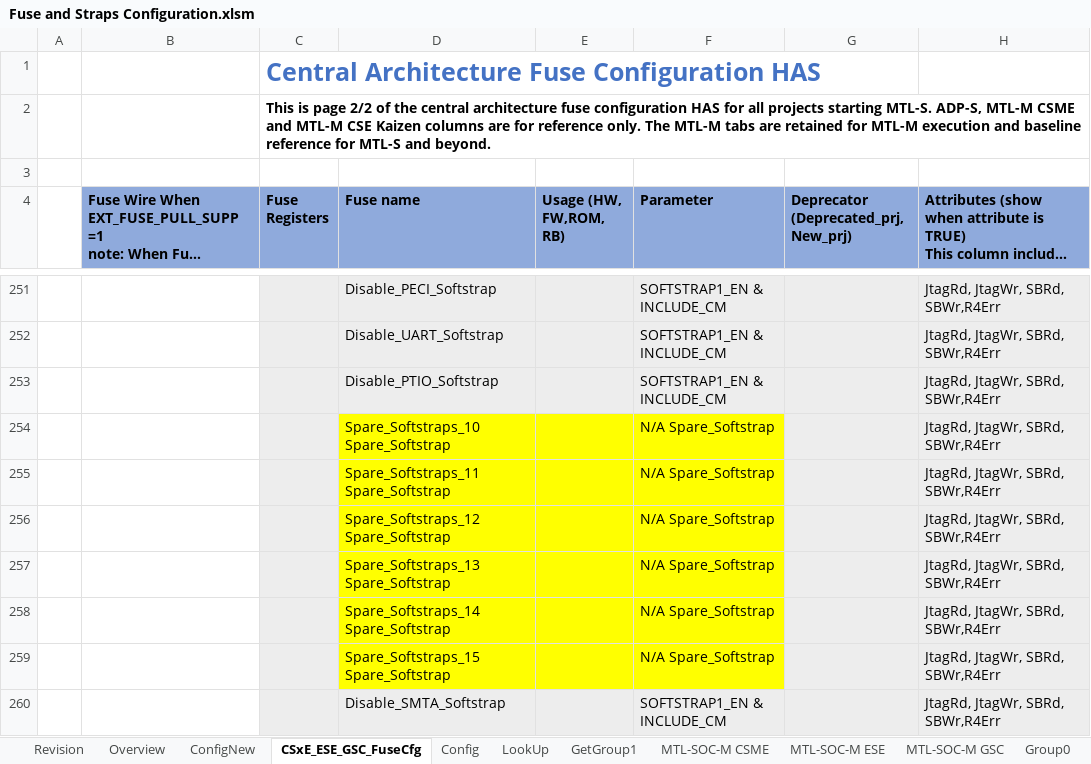
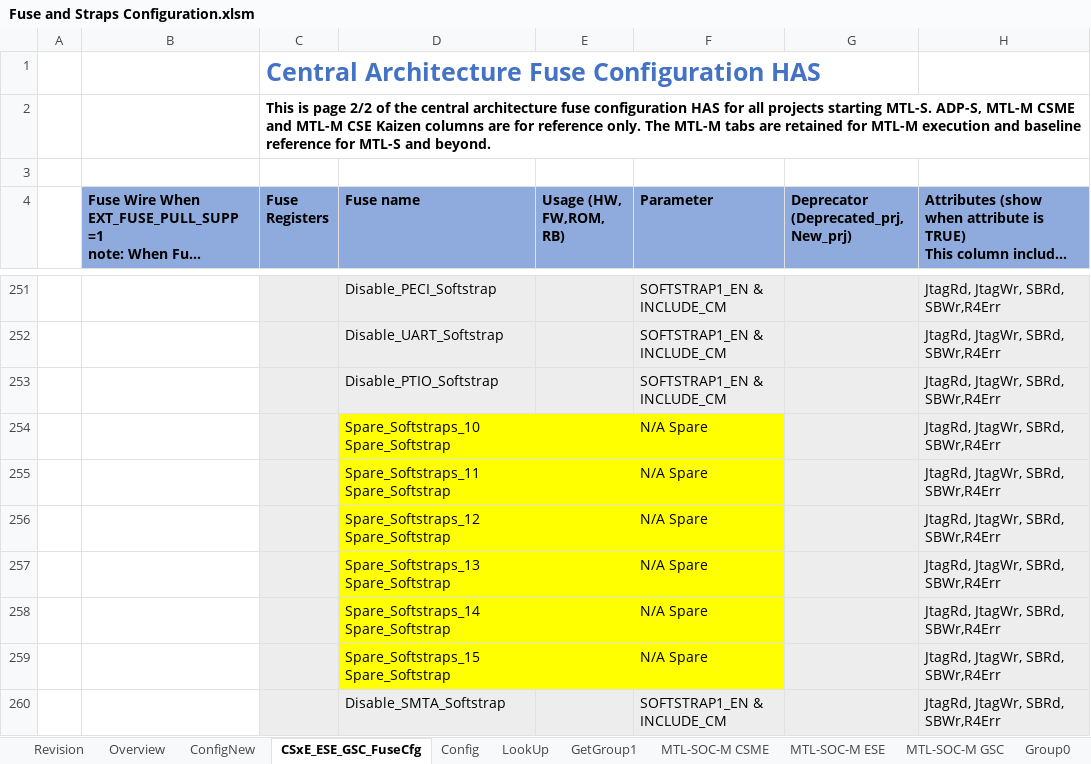
Before and after one commit to jasonx-tsao/exp_vtb, an Excel workbook: ArchSpecs/Working/Fuse and Straps Configuration.xlsm, sheet CSxE_ESE_GSC_FuseCfg, drawn as a sheet; only a part is shown, gaps mark what is left out; long unchanged cells end in …; values as stored, in another font and other column widths than the file's, no borders; conditional formats and table styles not drawn; the diff covers the shown part only; the diff names each change by its address in the sheet, - before the commit and + after, or states it on an @@ line.

```diff
--- a/ArchSpecs/Working/Fuse and Straps Configuration.xlsm (sheet CSxE_ESE_GSC_FuseCfg)
+++ b/ArchSpecs/Working/Fuse and Straps Configuration.xlsm (sheet CSxE_ESE_GSC_FuseCfg)
-F254:F259 (Parameter): N/A Spare_Softstrap
+F254:F259 (Parameter): N/A Spare
```
Also changed, not shown: 34 edited cells elsewhere in this sheet, sheet Revision, charts or pictures.
